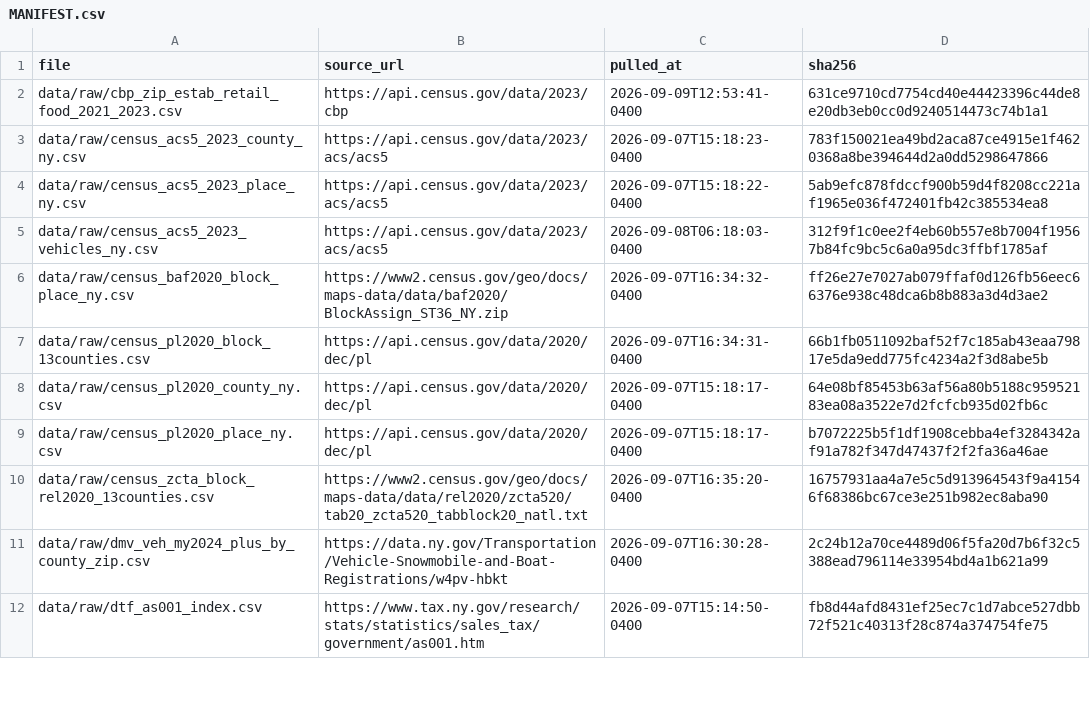
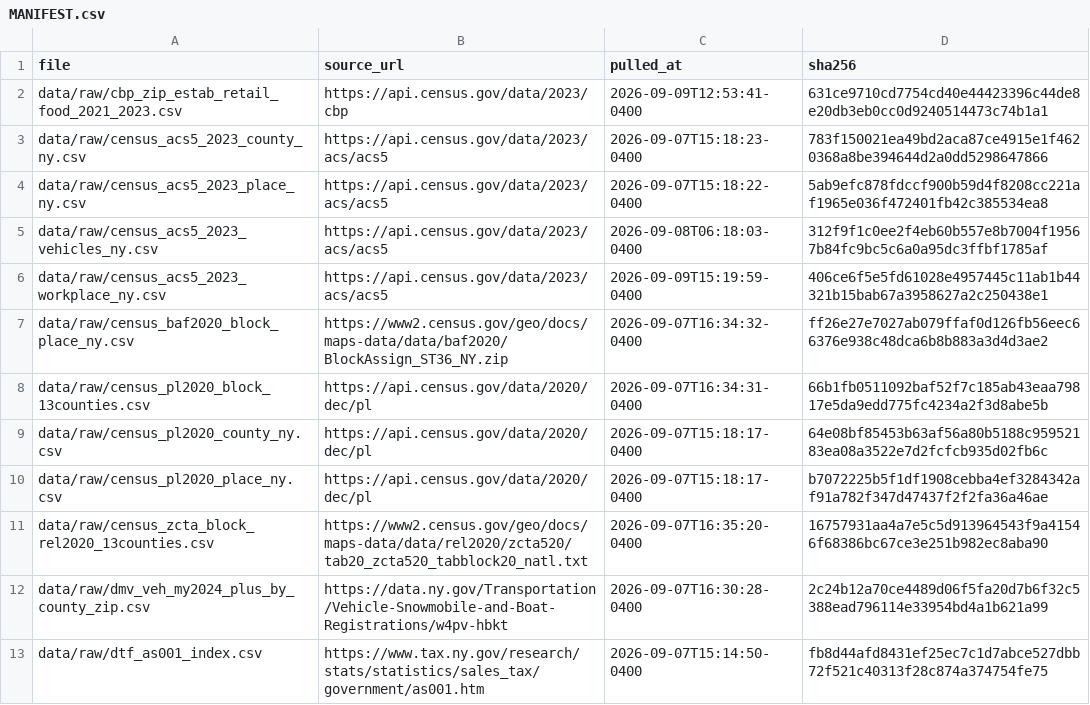
Before and after one commit to donboyd5/albany_sales_tax, a CSV file: data/raw/MANIFEST.csv, drawn as a sheet; only a part is shown.

```diff
--- a/data/raw/MANIFEST.csv
+++ b/data/raw/MANIFEST.csv
@@ -5,2 +5,3 @@ data/raw/census_acs5_2023_place_ny.csv,https://api.census.gov/data/2023/acs/acs5
 data/raw/census_acs5_2023_vehicles_ny.csv,https://api.census.gov/data/2023/acs/acs5,2026-09-08T06:18:03-0400,312f9f1c0ee2f4eb60b557e8b7004f19567b84fc9bc5c6a0a95dc3ffbf1785af
+data/raw/census_acs5_2023_workplace_ny.csv,https://api.census.gov/data/2023/acs/acs5,2026-09-09T15:19:59-0400,406ce6f5e5fd61028e4957445c11ab1b44321b15bab67a3958627a2c250438e1
 data/raw/census_baf2020_block_place_ny.csv,https://www2.census.gov/geo/docs/maps-data/data/baf2020/BlockAssign_ST36_NY.zip,2026-09-07T16:34:32-0400,ff26e27e7027ab079ffaf0d126fb56eec66376e938c48dca6b8b883a3d4d3ae2
```
Also changed, not shown: 8 other files.
